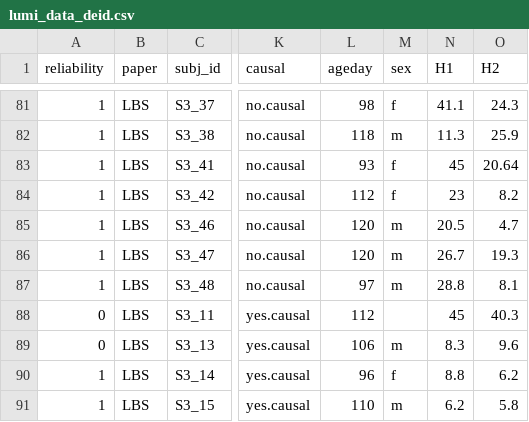
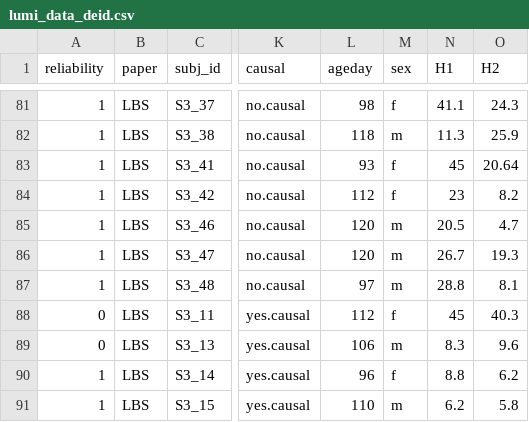
Before and after one commit to shariliu/lumi, a CSV file: analyses/lumi_data_deid.csv, drawn as a sheet; only a part is shown, gaps mark what is left out; the diff names each change by its address in the sheet, - before the commit and + after, or states it on an @@ line.

```diff
--- a/analyses/lumi_data_deid.csv
+++ b/analyses/lumi_data_deid.csv
-M88 (sex): (empty)
+M88 (sex): f
```
Also changed, not shown: analyses/lumi_reliability.csv, 4 other files.
